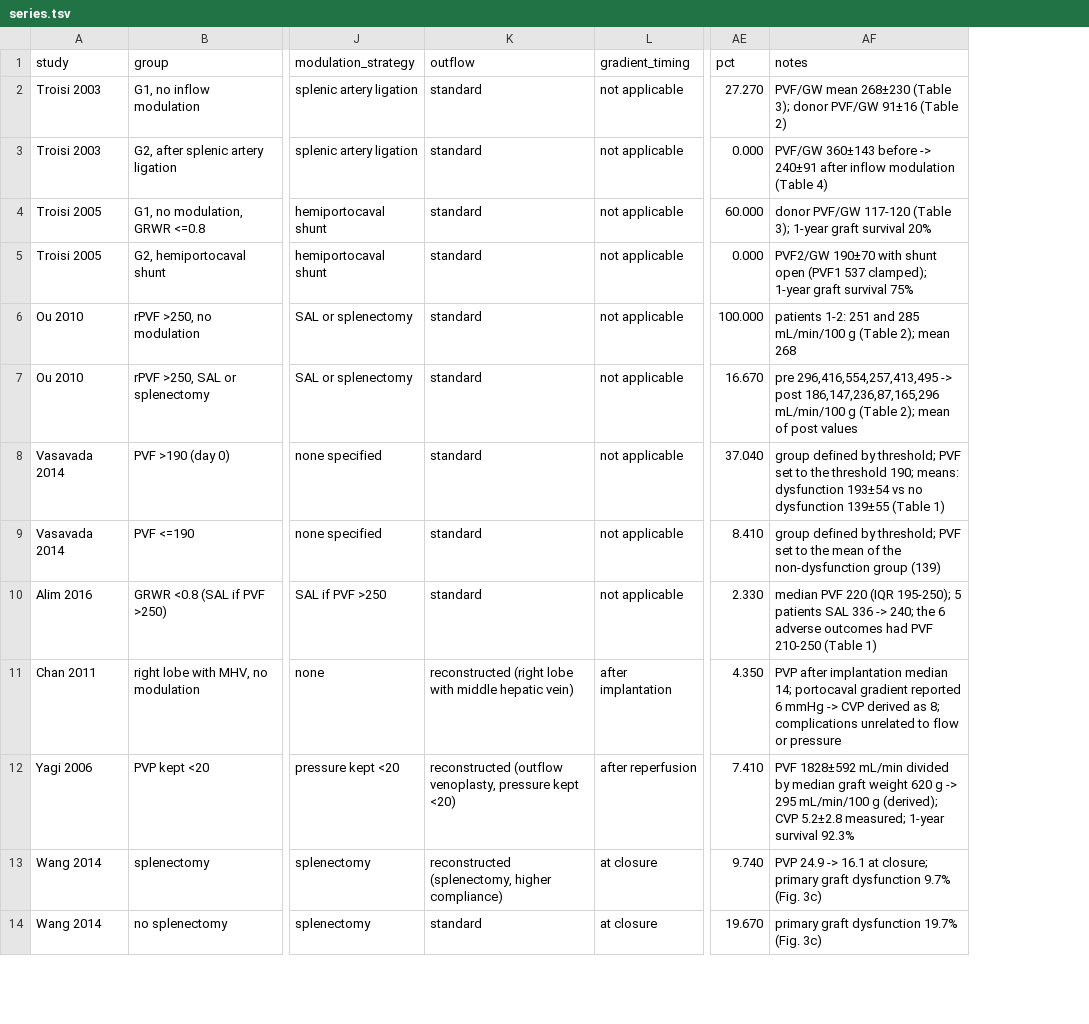
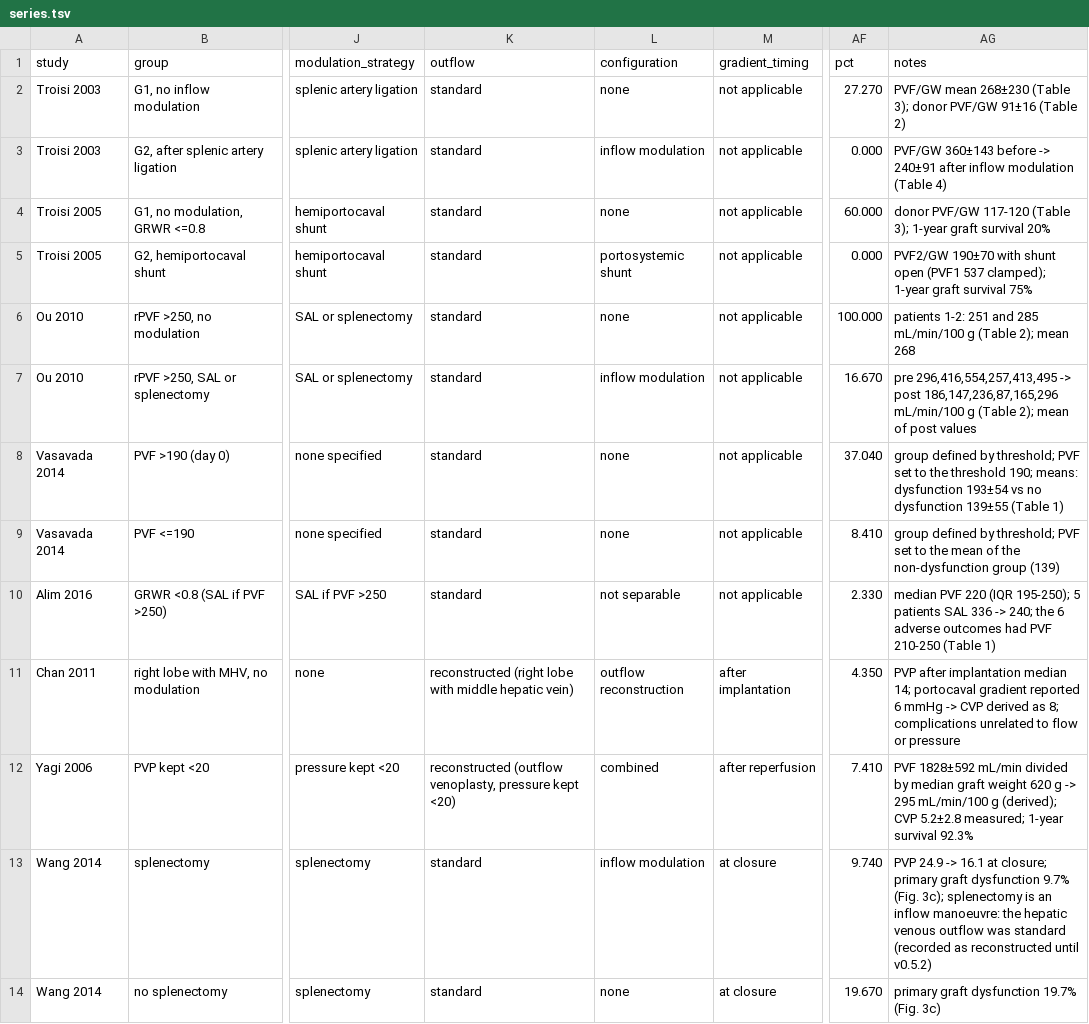
Before and after one commit to Danpc11/LiPNet, a TSV file: data/series.tsv, drawn as a sheet; only a part is shown, gaps mark what is left out; addresses are those after the commit; the diff names each change by its address in the sheet, - before the commit and + after, or states it on an @@ line.

```diff
--- a/data/series.tsv
+++ b/data/series.tsv
+column L (configuration), rows 2-14: none | inflow modulation | none | portosystemic shunt | none | inflow modulation | none | none | not separable | outflow reconstruction | combined | inflow modulation | none
-K13 (outflow): reconstructed (splenectomy, higher compliance)
+K13 (outflow): standard
-AG13 (notes): …9.7% (Fig. 3c)
+AG13 (notes): …9.7% (Fig. 3c); splenectomy is an inflow manoeuvre: the hepatic venous outflow was standard (recorded as reconstructed until v0.5.2)
```
Also changed, not shown: 33 other files.
